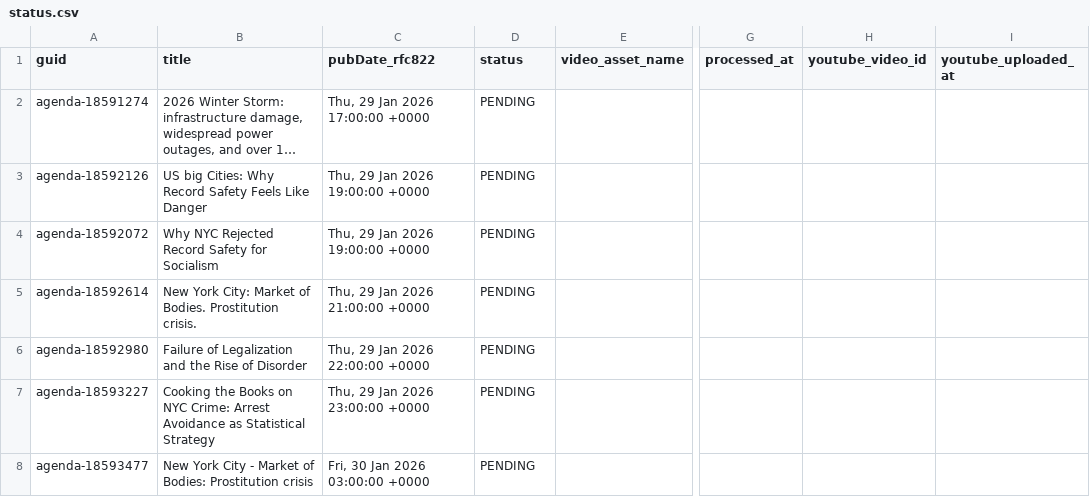
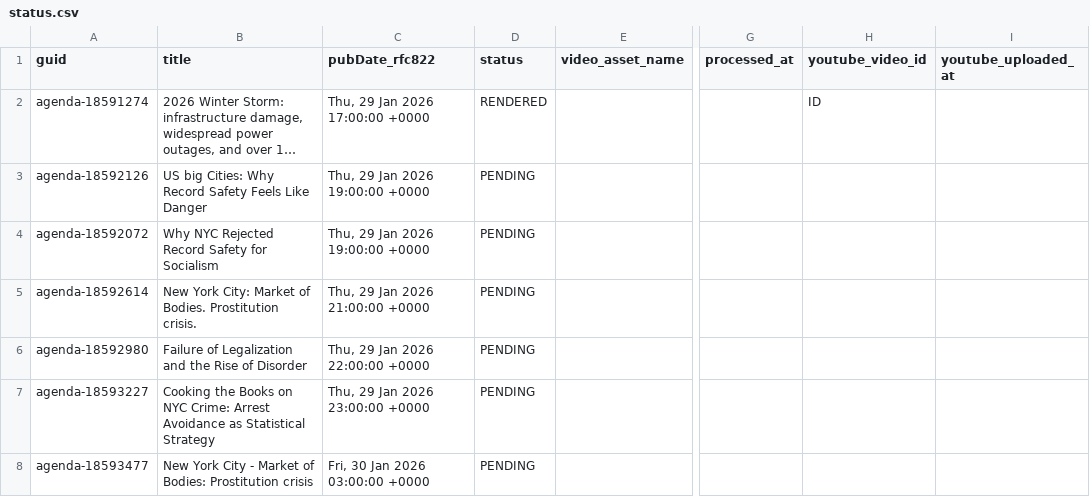
Before and after one commit to agenda-podcast/podcast-archive, a CSV file: data/video-data/status.csv, drawn as a sheet; only a part is shown, gaps mark what is left out; long unchanged cells end in …; the diff names each change by its address in the sheet, - before the commit and + after, or states it on an @@ line.

Commit message:
Change status to RENDERED for first video entry
Updated status of the first entry to 'RENDERED' and added an ID for the video asset.

```diff
--- a/data/video-data/status.csv
+++ b/data/video-data/status.csv
-D2 (status): PENDING
+D2 (status): RENDERED
-H2 (youtube_video_id): (empty)
+H2 (youtube_video_id): ID
```
